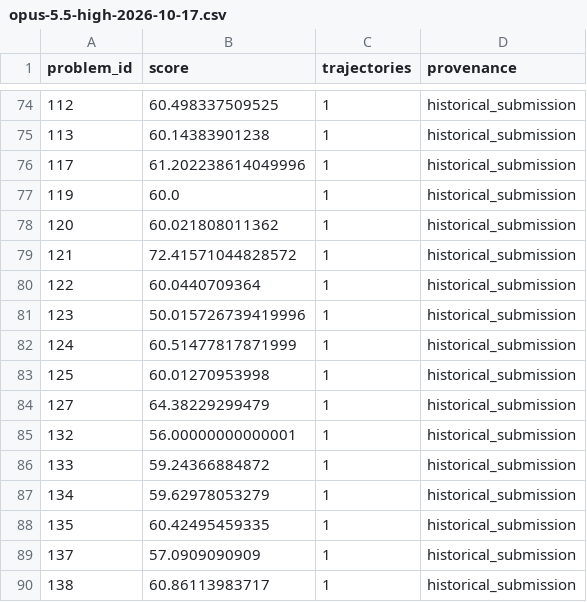
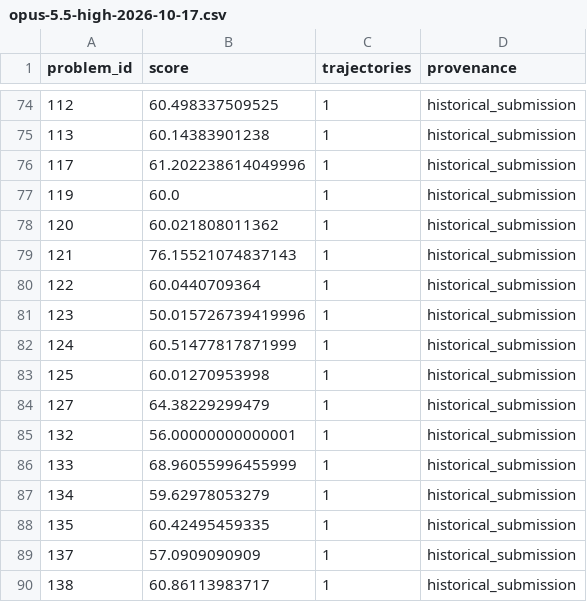
Before and after one commit to FrontierCS/Frontier-CS, a CSV file: results/opus-5.5-high-2026-10-17.csv, drawn as a sheet; only a part is shown, gaps mark what is left out.

```diff
--- a/results/opus-5.5-high-2026-10-17.csv
+++ b/results/opus-5.5-high-2026-10-17.csv
@@ -78,3 +78,3 @@ problem_id,score,trajectories,provenance
 120,60.021808011362,1,historical_submission
-121,72.41571044828572,1,historical_submission
+121,76.15521074837143,1,historical_submission
 122,60.0440709364,1,historical_submission
@@ -85,3 +85,3 @@ problem_id,score,trajectories,provenance
 132,56.00000000000001,1,historical_submission
-133,59.24366884872,1,historical_submission
+133,68.96055996455999,1,historical_submission
 134,59.62978053279,1,historical_submission
```
Also changed, not shown: results/gemini-3.7-flash-medium-2026-10-17.csv, results/gemini-3.8-flash-medium-2026-10-17.csv, 45 other files.
